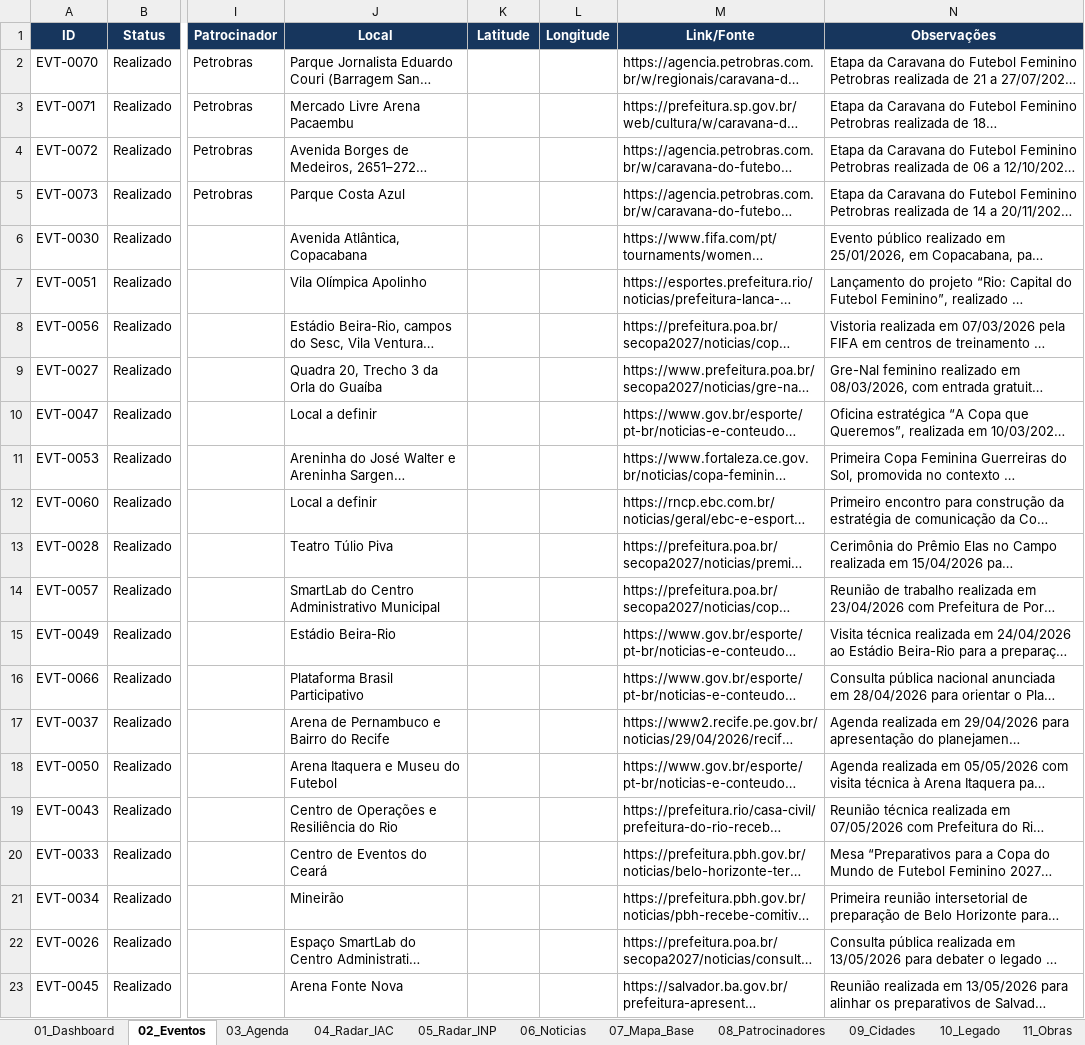
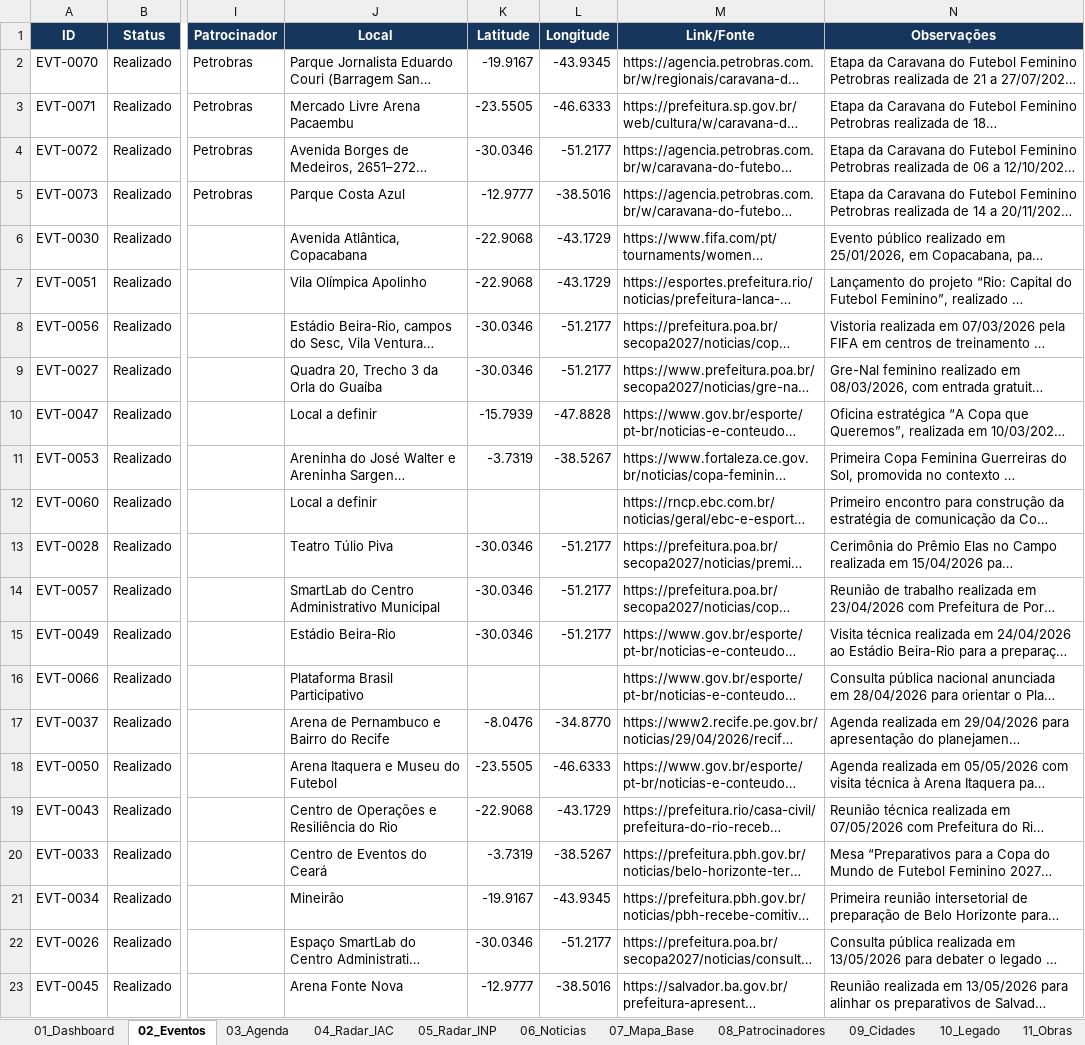
Before and after one commit to robertovitor/radar-brasil-2027, an Excel workbook: Radar_Brasil_2027.xlsx, sheet 02_Eventos, drawn as a sheet; only a part is shown, gaps mark what is left out; long unchanged cells end in …; values as stored, in another font and other column widths than the file's, no borders; conditional formats and table styles not drawn; the diff covers the shown part only; the diff names each change by its address in the sheet, - before the commit and + after, or states it on an @@ line.

```diff
--- a/Radar_Brasil_2027.xlsx (sheet 02_Eventos)
+++ b/Radar_Brasil_2027.xlsx (sheet 02_Eventos)
-K2 (Latitude): (empty)
+K2 (Latitude): -19.9167
-L2 (Longitude): (empty)
+L2 (Longitude): -43.9345
-K3 (Latitude): (empty)
+K3 (Latitude): -23.5505
-L3 (Longitude): (empty)
+L3 (Longitude): -46.6333
-K4 (Latitude): (empty)
+K4 (Latitude): -30.0346
-L4 (Longitude): (empty)
+L4 (Longitude): -51.2177
-K5 (Latitude): (empty)
+K5 (Latitude): -12.9777
-L5 (Longitude): (empty)
+L5 (Longitude): -38.5016
-K6:K7 (Latitude): (empty)
+K6:K7 (Latitude): -22.9068
-L6:L7 (Longitude): (empty)
+L6:L7 (Longitude): -43.1729
-K8:K9 (Latitude): (empty)
+K8:K9 (Latitude): -30.0346
-L8:L9 (Longitude): (empty)
+L8:L9 (Longitude): -51.2177
-K10 (Latitude): (empty)
+K10 (Latitude): -15.7939
-L10 (Longitude): (empty)
+L10 (Longitude): -47.8828
-K11 (Latitude): (empty)
+K11 (Latitude): -3.7319
-L11 (Longitude): (empty)
+L11 (Longitude): -38.5267
-K13:K15 (Latitude): (empty)
+K13:K15 (Latitude): -30.0346
-L13:L15 (Longitude): (empty)
+L13:L15 (Longitude): -51.2177
-K17 (Latitude): (empty)
+K17 (Latitude): -8.0476
-L17 (Longitude): (empty)
+L17 (Longitude): -34.8770
-K18 (Latitude): (empty)
+K18 (Latitude): -23.5505
-L18 (Longitude): (empty)
+L18 (Longitude): -46.6333
-K19 (Latitude): (empty)
+K19 (Latitude): -22.9068
-L19 (Longitude): (empty)
+L19 (Longitude): -43.1729
-K20 (Latitude): (empty)
+K20 (Latitude): -3.7319
-L20 (Longitude): (empty)
+L20 (Longitude): -38.5267
-K21 (Latitude): (empty)
+K21 (Latitude): -19.9167
-L21 (Longitude): (empty)
+L21 (Longitude): -43.9345
-K22 (Latitude): (empty)
+K22 (Latitude): -30.0346
-L22 (Longitude): (empty)
+L22 (Longitude): -51.2177
-K23 (Latitude): (empty)
+K23 (Latitude): -12.9777
-L23 (Longitude): (empty)
+L23 (Longitude): -38.5016
```
Also changed, not shown: 70 edited cells elsewhere in this sheet, sheet 06_Noticias, charts or pictures, 1 other file.
